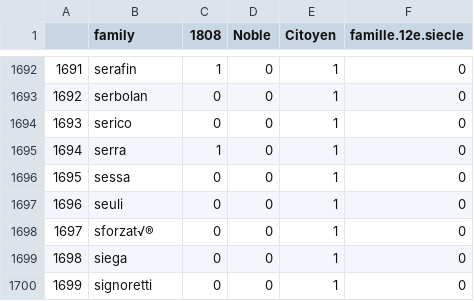
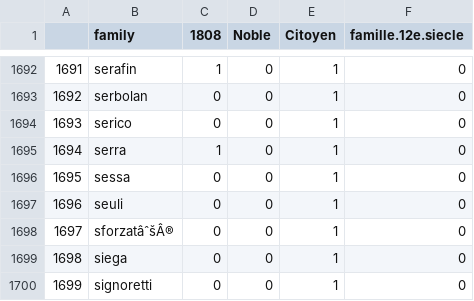
Before and after one commit to vminvsky/FDH_project, a CSV file: data/venice_families_cleaned.csv, drawn as a sheet; only a part is shown, gaps mark what is left out; the diff covers the shown part only.

```diff
--- a/data/venice_families_cleaned.csv
+++ b/data/venice_families_cleaned.csv
@@ -1697,3 +1697,3 @@
 1696,seuli,0,0,1,0
-1697,sforzat√®,0,0,1,0
+1697,sforzatâˆšÂ®,0,0,1,0
 1698,siega,0,0,1,0
```
Also changed, not shown: 11 edited cells elsewhere in this file, data/names_cadaster.csv, 3 other files.
